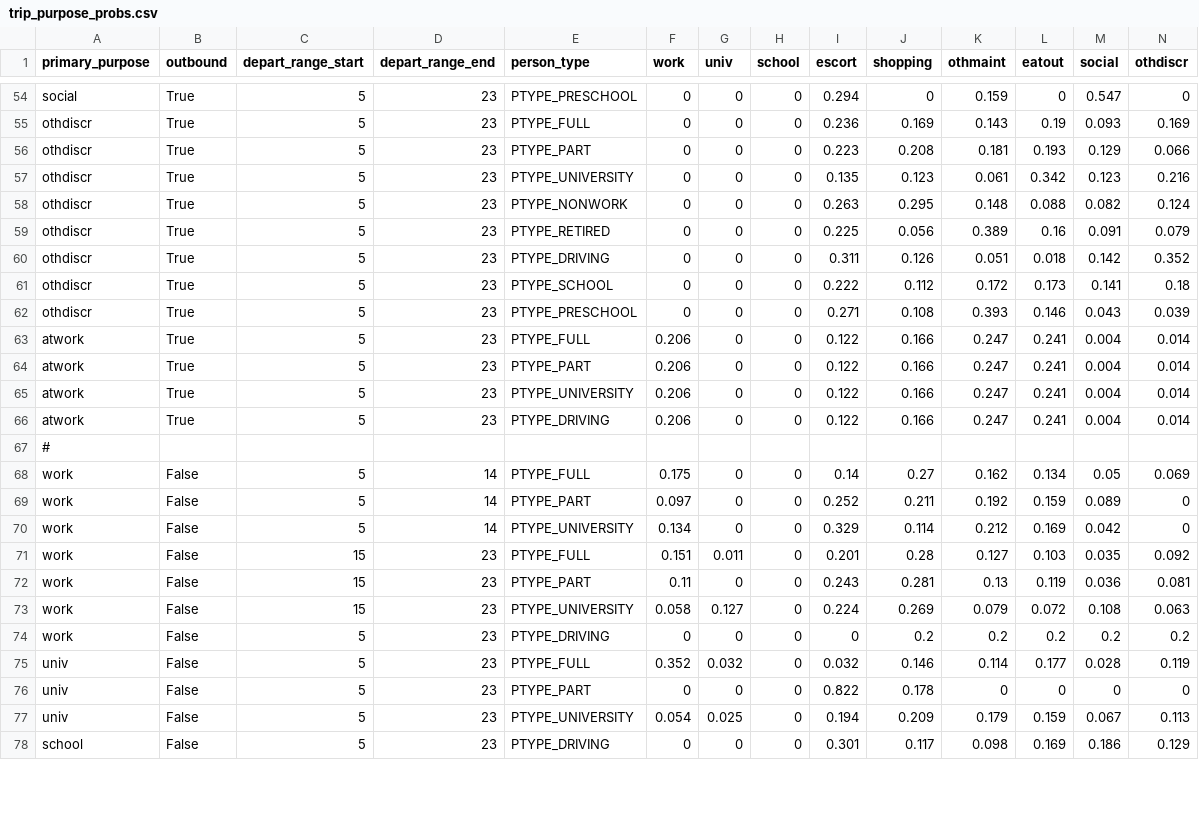
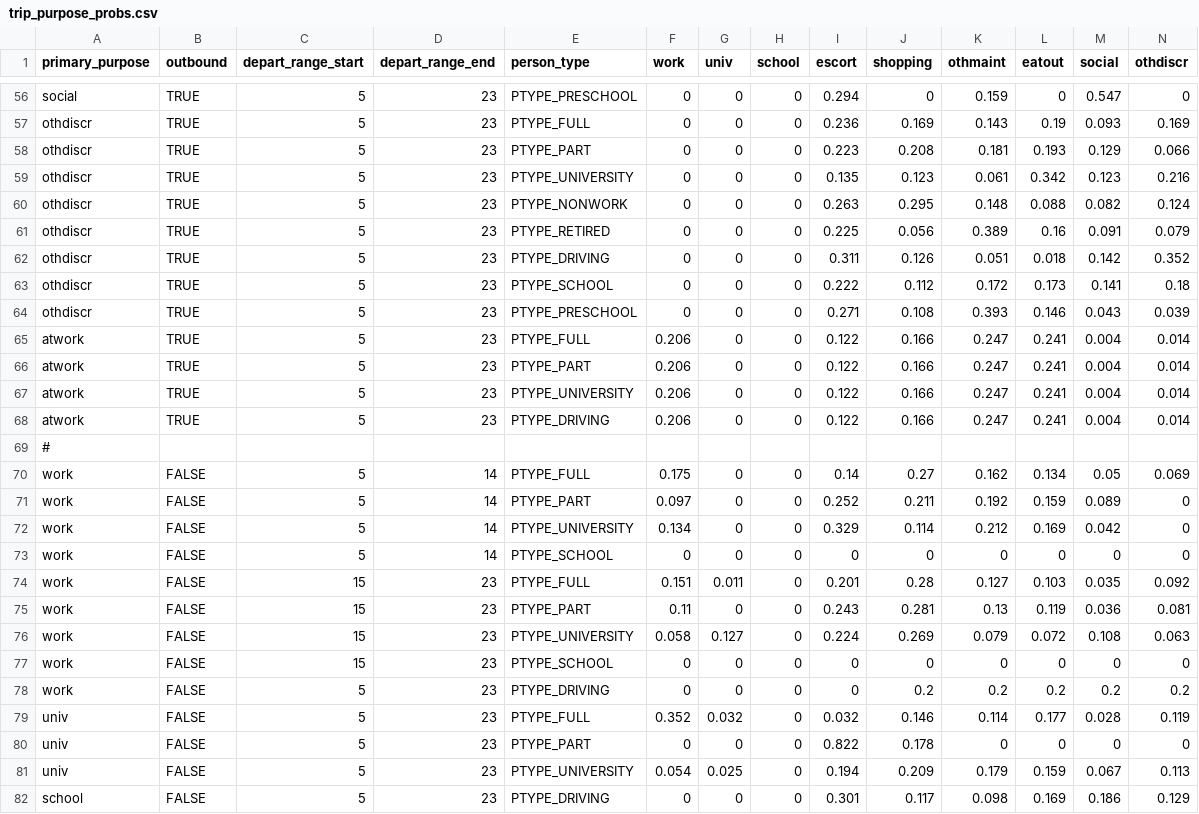
Before and after one commit to davidmatheus002/activity_based_modeling, a CSV file: configs/trip_purpose_probs.csv, drawn as a sheet; only a part is shown, gaps mark what is left out; addresses are those after the commit; the diff covers the shown part only; the diff names each change by its address in the sheet, - before the commit and + after, or states it on an @@ line.

```diff
--- a/configs/trip_purpose_probs.csv
+++ b/configs/trip_purpose_probs.csv
-B56:B68 (outbound): True
+B56:B68 (outbound): TRUE
-B70:B72 (outbound): False
+B70:B72 (outbound): FALSE
+row 73: work | FALSE | 5 | 14 | PTYPE_SCHOOL | 0 | 0 | 0 | 0 | 0 | 0 | 0 | 0 | 0
-B74:B76 (outbound): False
+B74:B76 (outbound): FALSE
+row 77: work | FALSE | 15 | 23 | PTYPE_SCHOOL | 0 | 0 | 0 | 0 | 0 | 0 | 0 | 0 | 0
-B78:B82 (outbound): False
+B78:B82 (outbound): FALSE
```
Also changed, not shown: 2 added rows and 106 edited cells elsewhere in this file, configs/backup_configs/destination_choice_size_terms.csv, 16 other files.
